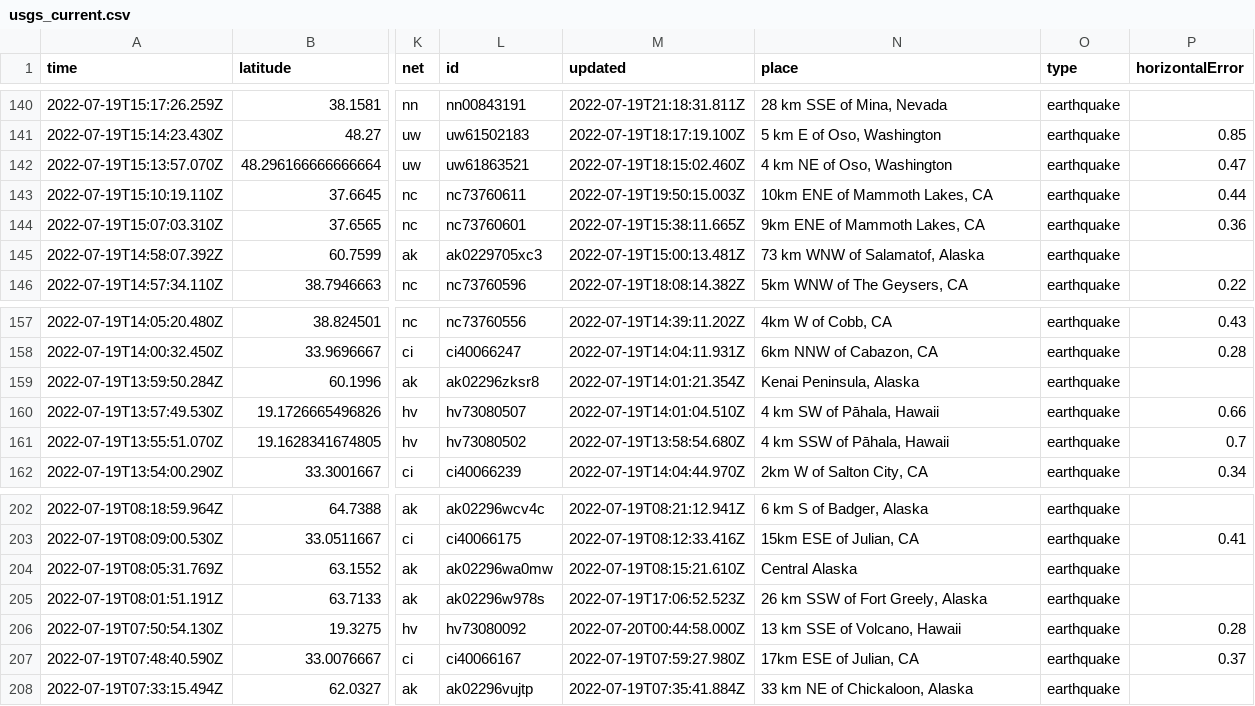
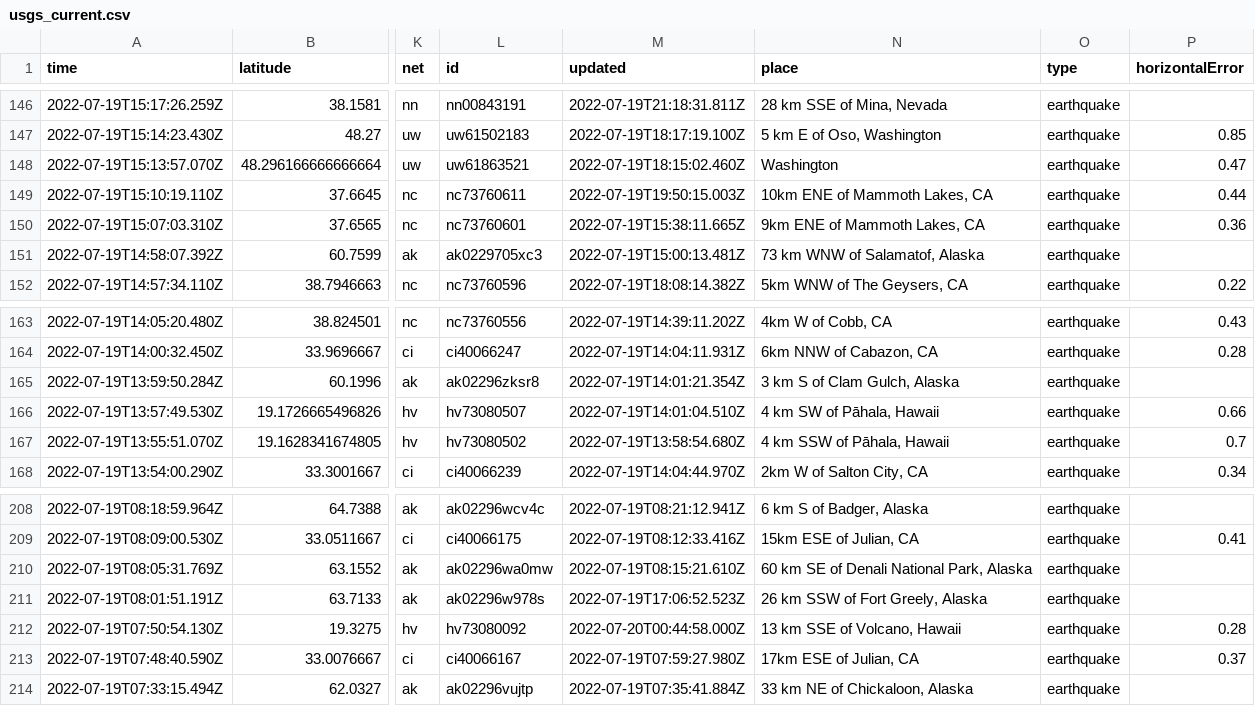
Before and after one commit to mattrehbein/nicar22-github-actions, a CSV file: usgs_current.csv, drawn as a sheet; only a part is shown, gaps mark what is left out; addresses are those after the commit; the diff covers the shown part only; the diff names each change by its address in the sheet, - before the commit and + after, or states it on an @@ line.

```diff
--- a/usgs_current.csv
+++ b/usgs_current.csv
-N148 (place): 4 km NE of Oso, Washington
+N148 (place): Washington
-N165 (place): Kenai Peninsula, Alaska
+N165 (place): 3 km S of Clam Gulch, Alaska
-N210 (place): Central Alaska
+N210 (place): 60 km SE of Denali National Park, Alaska
```
Also changed, not shown: 6 added rows, 2 removed rows and 5 edited cells elsewhere in this file.
